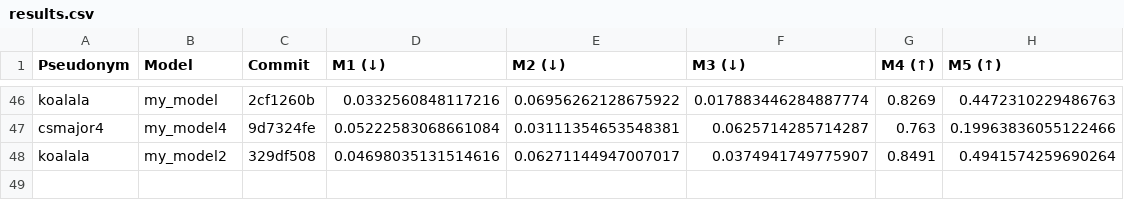
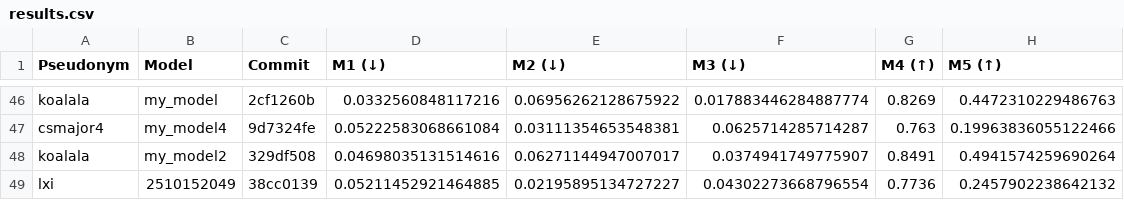
Before and after one commit to cs396f25/leaderboard-hw1, a CSV file: results.csv, drawn as a sheet; only a part is shown, gaps mark what is left out; the diff names each change by its address in the sheet, - before the commit and + after, or states it on an @@ line.

```diff
--- a/results.csv
+++ b/results.csv
+row 49: lxi | 2510152049 | 38cc0139 | 0.05211452921464885 | 0.02195895134727227 | 0.04302273668796554 | 0.7736 | 0.2457902238642132
```
Also changed, not shown: 1 other file.
